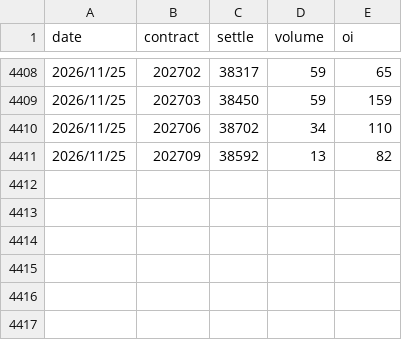
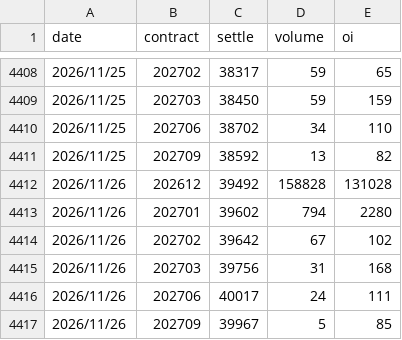
Before and after one commit to uptronyx-debug/taifex-oi-scraper, a CSV file: data/tx_month_oi.csv, drawn as a sheet; only a part is shown, gaps mark what is left out; the diff names each change by its address in the sheet, - before the commit and + after, or states it on an @@ line.

```diff
--- a/data/tx_month_oi.csv
+++ b/data/tx_month_oi.csv
+row 4412: 2026/11/26 | 202612 | 39492 | 158828 | 131028
+row 4413: 2026/11/26 | 202701 | 39602 | 794 | 2280
+row 4414: 2026/11/26 | 202702 | 39642 | 67 | 102
+row 4415: 2026/11/26 | 202703 | 39756 | 31 | 168
+row 4416: 2026/11/26 | 202706 | 40017 | 24 | 111
+row 4417: 2026/11/26 | 202709 | 39967 | 5 | 85
```
